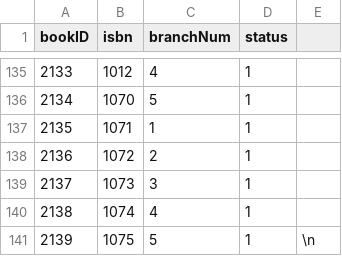
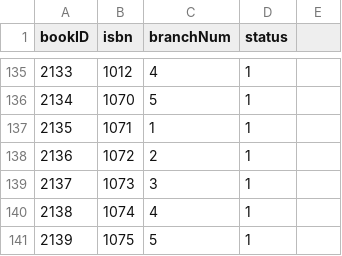
Before and after one commit to monaz32/library-backend, a CSV file: Data/LibraryBookData.csv, drawn as a sheet; only a part is shown, gaps mark what is left out.

Commit message:
add more data tables

```diff
--- a/Data/LibraryBookData.csv
+++ b/Data/LibraryBookData.csv
@@ -140,2 +140,2 @@
 2138,1074,4,1,
-2139,1075,5,1,\n
+2139,1075,5,1,
```
Also changed, not shown: 8 other files.
